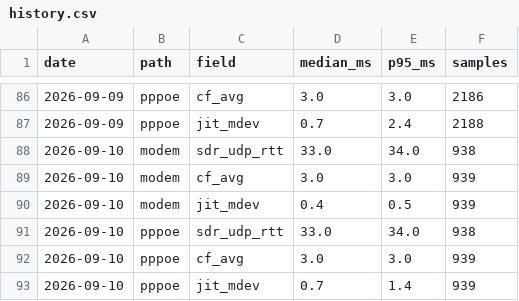
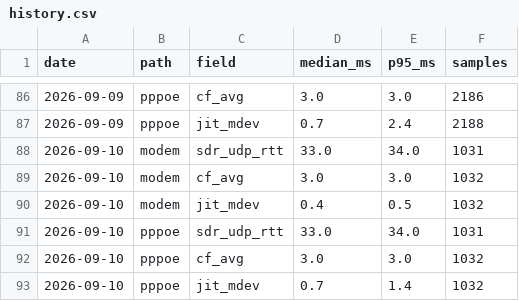
Before and after one commit to Hydr0neFN/hinet-dual-path-probe, a CSV file: data/history.csv, drawn as a sheet; only a part is shown, gaps mark what is left out.

Commit message:
data: refresh from live probe (60468 samples)

```diff
--- a/data/history.csv
+++ b/data/history.csv
@@ -87,7 +87,7 @@ date,path,field,median_ms,p95_ms,samples
 2026-09-09,pppoe,jit_mdev,0.7,2.4,2188
-2026-09-10,modem,sdr_udp_rtt,33.0,34.0,938
-2026-09-10,modem,cf_avg,3.0,3.0,939
-2026-09-10,modem,jit_mdev,0.4,0.5,939
-2026-09-10,pppoe,sdr_udp_rtt,33.0,34.0,938
-2026-09-10,pppoe,cf_avg,3.0,3.0,939
-2026-09-10,pppoe,jit_mdev,0.7,1.4,939
+2026-09-10,modem,sdr_udp_rtt,33.0,34.0,1031
+2026-09-10,modem,cf_avg,3.0,3.0,1032
+2026-09-10,modem,jit_mdev,0.4,0.5,1032
+2026-09-10,pppoe,sdr_udp_rtt,33.0,34.0,1031
+2026-09-10,pppoe,cf_avg,3.0,3.0,1032
+2026-09-10,pppoe,jit_mdev,0.7,1.4,1032
```
Also changed, not shown: 11 other files.
